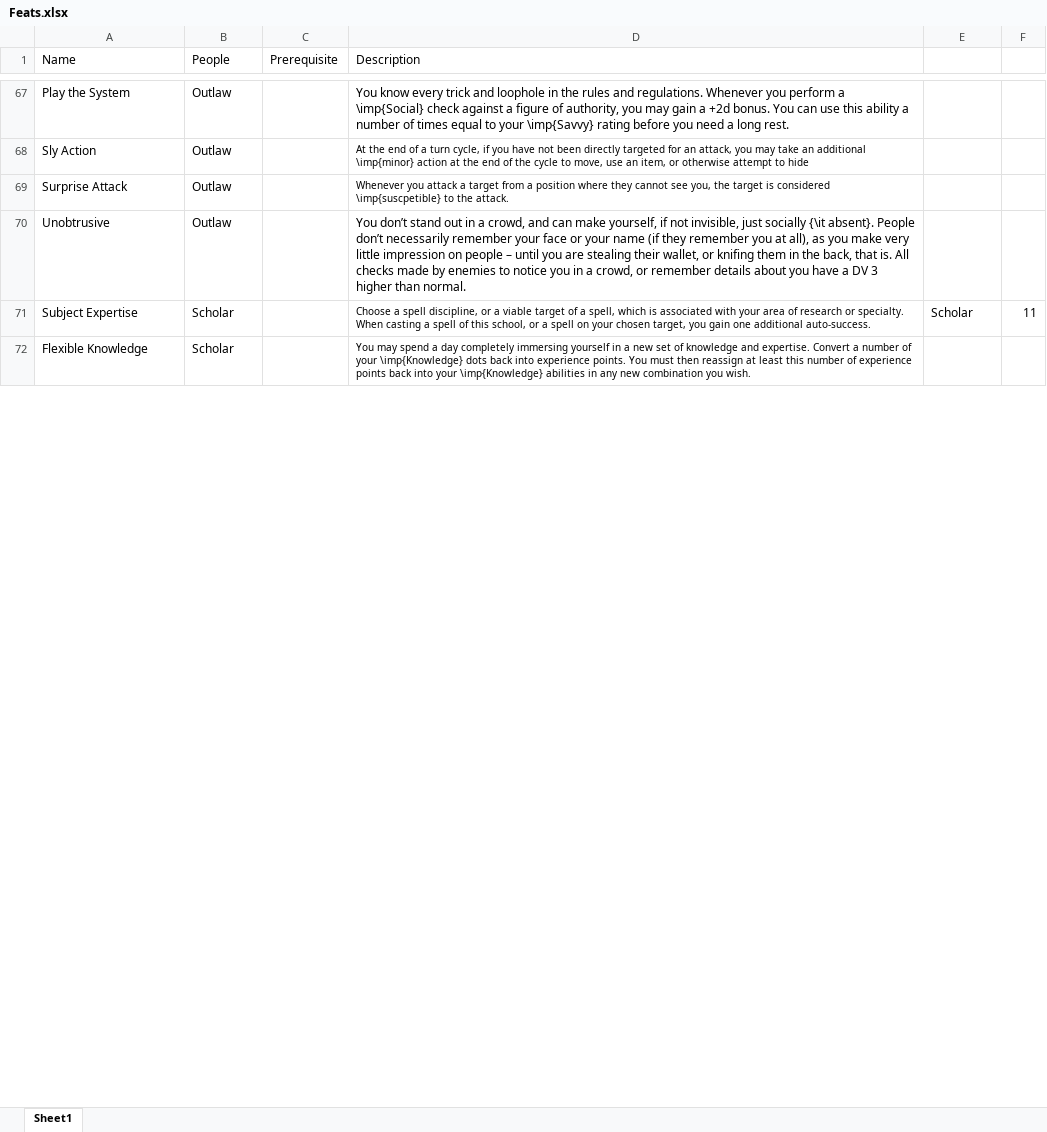
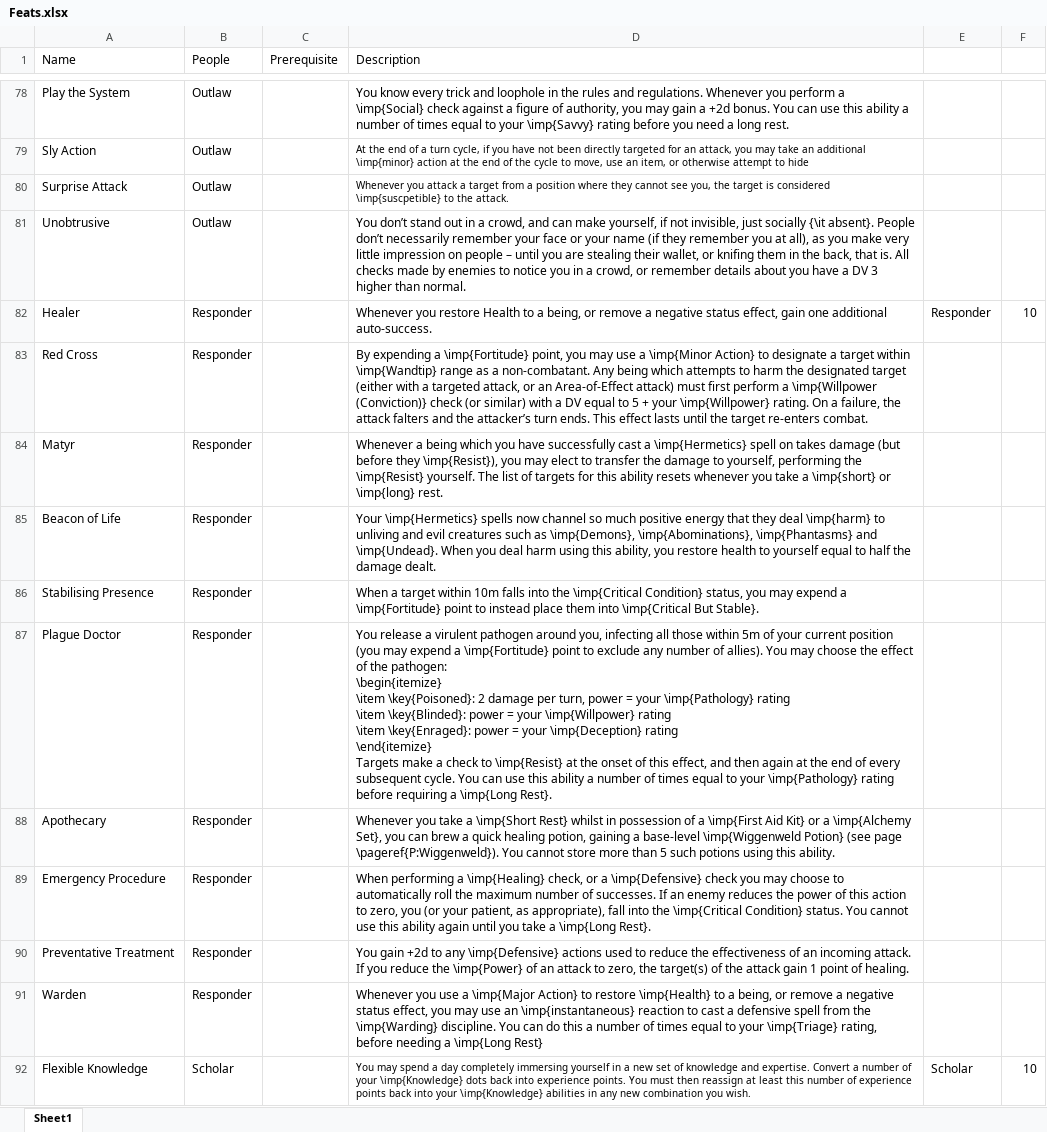
Before and after one commit to DrFraserGovil/HPRPG, an Excel workbook: CoreRulebook/Data/Feats/Feats.xlsx, sheet Sheet1, drawn as a sheet; only a part is shown, gaps mark what is left out; values as stored, in another font and other column widths than the file's, no borders; charts and pictures not drawn; removed rows and columns are numbered as before the commit, all else as after; ↵ is a line break in a cell; the diff covers the shown part only; the diff names each change by its address in the sheet, - before the commit and + after, or states it on an @@ line.

Commit message:
New responder archetype

```diff
--- a/CoreRulebook/Data/Feats/Feats.xlsx (sheet Sheet1)
+++ b/CoreRulebook/Data/Feats/Feats.xlsx (sheet Sheet1)
-row 71: Subject Expertise | Scholar |  | Choose a spell discipline, or a viable target of a spell, which is associated with your area of research or specialty. When casting a spell of this school, or a spell on your chosen target, you gain one additional auto-success. | Scholar | 11
+row 82: Healer | Responder |  | Whenever you restore Health to a being, or remove a negative status effect, gain one additional auto-success. | Responder | 10
+row 83: Red Cross | Responder |  | By expending a \imp{Fortitude} point, you may use a \imp{Minor Action} to designate a target within \imp{Wandtip} range as a non-combatant. Any being which attempts to harm the designated target (either with a targeted attack, or an Area-of-Effect attack) must first perform a \imp{Willpower (Conviction)} check (or similar) with a DV equal to 5 + your \imp{Willpower} rating. On a failure, the attack falters and the attacker’s turn ends. This effect lasts until the target re-enters combat.
+row 84: Matyr | Responder |  | Whenever a being which you have successfully cast a \imp{Hermetics} spell on takes damage (but before they \imp{Resist}), you may elect to transfer the damage to yourself, performing the \imp{Resist} yourself. The list of targets for this ability resets whenever you take a \imp{short} or \imp{long} rest.
+row 85: Beacon of Life | Responder |  | Your \imp{Hermetics} spells now channel so much positive energy that they deal \imp{harm} to unliving and evil creatures such as \imp{Demons}, \imp{Abominations}, \imp{Phantasms} and \imp{Undead}. When you deal harm using this ability, you restore health to yourself equal to half the damage dealt.
+row 86: Stabilising Presence | Responder |  | When a target within 10m falls into the \imp{Critical Condition} status, you may expend a \imp{Fortitude} point to instead place them into \imp{Critical But Stable}.
+row 87: Plague Doctor | Responder |  | You release a virulent pathogen around you, infecting all those within 5m of your current position (you may expend a \imp{Fortitude} point to exclude any number of allies). You may choose the effect of the pathogen: ↵ \begin{itemize} ↵ \item \key{Poisoned}: 2 damage per turn, power = your \imp{Pathology} rating ↵ \item \key{Blinded}: power = your \imp{Willpower} rating ↵ \item \key{Enraged}: power = your \imp{Deception} rating ↵ \end{itemize} ↵ Targets make a check to \imp{Resist} at the onset of this effect, and then again at the end of every subsequent cycle. You can use this ability a number of times equal to your \imp{Pathology} rating before requiring a \imp{Long Rest}.
+row 88: Apothecary | Responder |  | Whenever you take a \imp{Short Rest} whilst in possession of a \imp{First Aid Kit} or a \imp{Alchemy Set}, you can brew a quick healing potion, gaining a base-level \imp{Wiggenweld Potion} (see page \pageref{P:Wiggenweld}). You cannot store more than 5 such potions using this ability.
+row 89: Emergency Procedure | Responder |  | When performing a \imp{Healing} check, or a \imp{Defensive} check you may choose to automatically roll the maximum number of successes. If an enemy reduces the power of this action to zero, you (or your patient, as appropriate), fall into the \imp{Critical Condition} status. You cannot use this ability again until you take a \imp{Long Rest}.
+row 90: Preventative Treatment | Responder |  | You gain +2d to any \imp{Defensive} actions used to reduce the effectiveness of an incoming attack. If you reduce the \imp{Power} of an attack to zero, the target(s) of the attack gain 1 point of healing.
+row 91: Warden | Responder |  | Whenever you use a \imp{Major Action} to restore \imp{Health} to a being, or remove a negative status effect, you may use an \imp{instantaneous} reaction to cast a defensive spell from the \imp{Warding} discipline. You can do this a number of times equal to your \imp{Triage} rating, before needing a \imp{Long Rest}
-E92: (empty)
+E92: Scholar
-F92: (empty)
+F92: 10
```
Also changed, not shown: 5 added rows, 4 removed rows, 11 moved rows and 4 edited cells elsewhere in this sheet, formulas that keep their value, CoreRulebook/Data/Archetype/Archetypes.xlsx, GameMasterGuide/Data/Beasts/beasts.xlsx, 19 other files.
